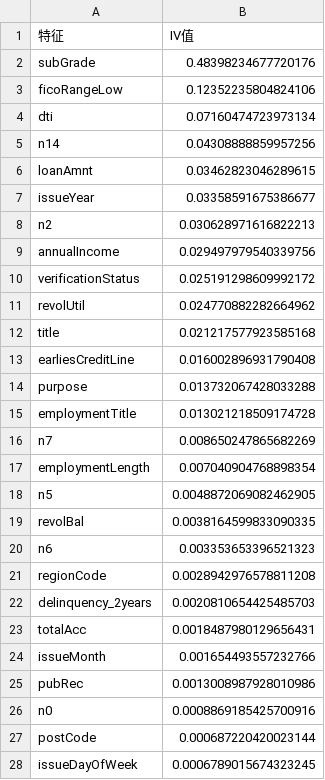
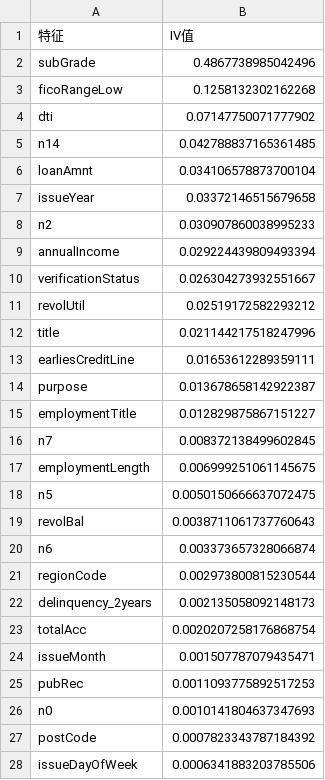
Before and after one commit to NeverGpDzy/financial-economic-data-mining, a CSV file: outputs/homework11/feature_iv_values.csv, drawn as a sheet; only a part is shown; the diff covers the shown part only.

Commit message:
Update homework11 credit scorecard report

```diff
--- a/outputs/homework11/feature_iv_values.csv
+++ b/outputs/homework11/feature_iv_values.csv
@@ -1,28 +1,28 @@
 特征,IV值
-subGrade,0.48398234677720176
-ficoRangeLow,0.12352235804824106
-dti,0.07160474723973134
-n14,0.04308888859957256
-loanAmnt,0.03462823046289615
-issueYear,0.03358591675386677
-n2,0.030628971616822213
-annualIncome,0.029497979540339756
-verificationStatus,0.025191298609992172
-revolUtil,0.024770882282664962
-title,0.021217577923585168
-earliesCreditLine,0.016002896931790408
-purpose,0.013732067428033288
-employmentTitle,0.013021218509174728
-n7,0.008650247865682269
-employmentLength,0.007040904768898354
-n5,0.0048872069082462905
-revolBal,0.0038164599833090335
-n6,0.003353653396521323
-regionCode,0.0028942976578811208
-delinquency_2years,0.0020810654425485703
-totalAcc,0.0018487980129656431
-issueMonth,0.001654493557232766
-pubRec,0.0013008987928010986
-n0,0.0008869185425700916
-postCode,0.000687220420023144
-issueDayOfWeek,0.0006789015674323245
+subGrade,0.4867738985042496
+ficoRangeLow,0.1258132302162268
+dti,0.07147750071777902
+n14,0.042788837165361485
+loanAmnt,0.034106578873700104
+issueYear,0.03372146515679658
+n2,0.030907860038995233
+annualIncome,0.029224439809493394
+verificationStatus,0.026304273932551667
+revolUtil,0.02519172582293212
+title,0.021144217518247996
+earliesCreditLine,0.01653612289359111
+purpose,0.013678658142922387
+employmentTitle,0.012829875867151227
+n7,0.008372138499602845
+employmentLength,0.006999251061145675
+n5,0.0050150666637072475
+revolBal,0.0038711061737760643
+n6,0.003373657328066874
+regionCode,0.002973800815230544
+delinquency_2years,0.002135058092148173
+totalAcc,0.0020207258176868754
+issueMonth,0.001507787079435471
+pubRec,0.0011093775892517253
+n0,0.0010141804637347693
+postCode,0.0007823343787184392
+issueDayOfWeek,0.0006341883203785506
```
Also changed, not shown: 2 edited cells elsewhere in this file, outputs/homework11/feature_importance.csv, outputs/homework11/model_evaluation_results.csv, 19 other files.
